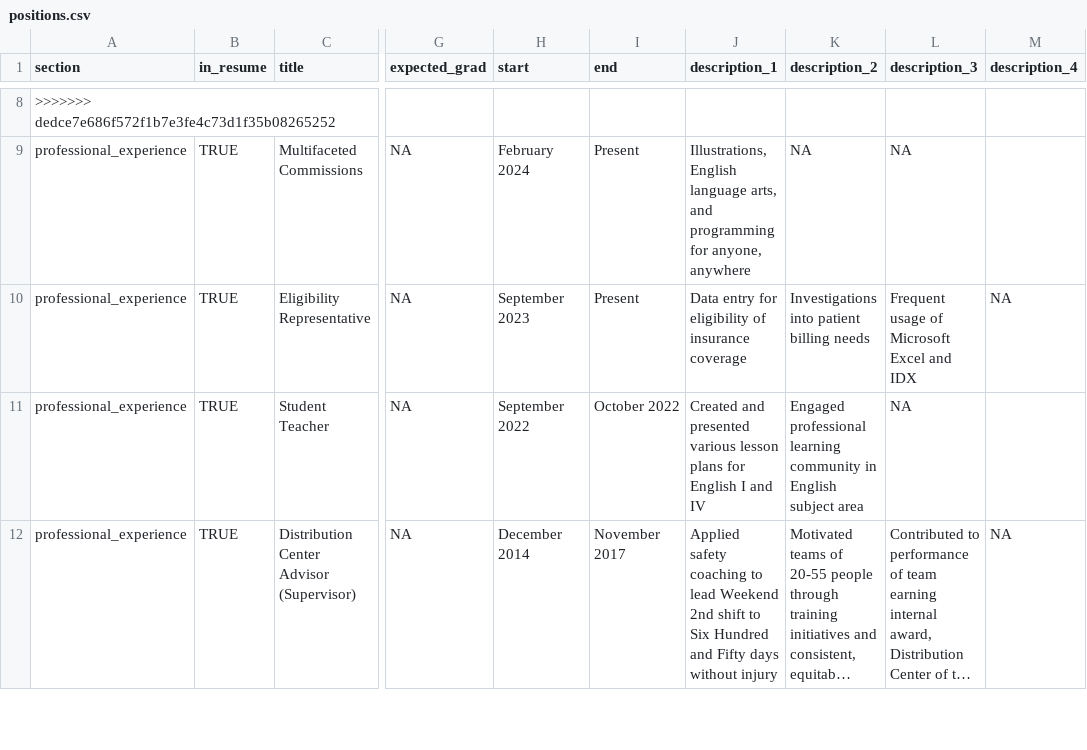
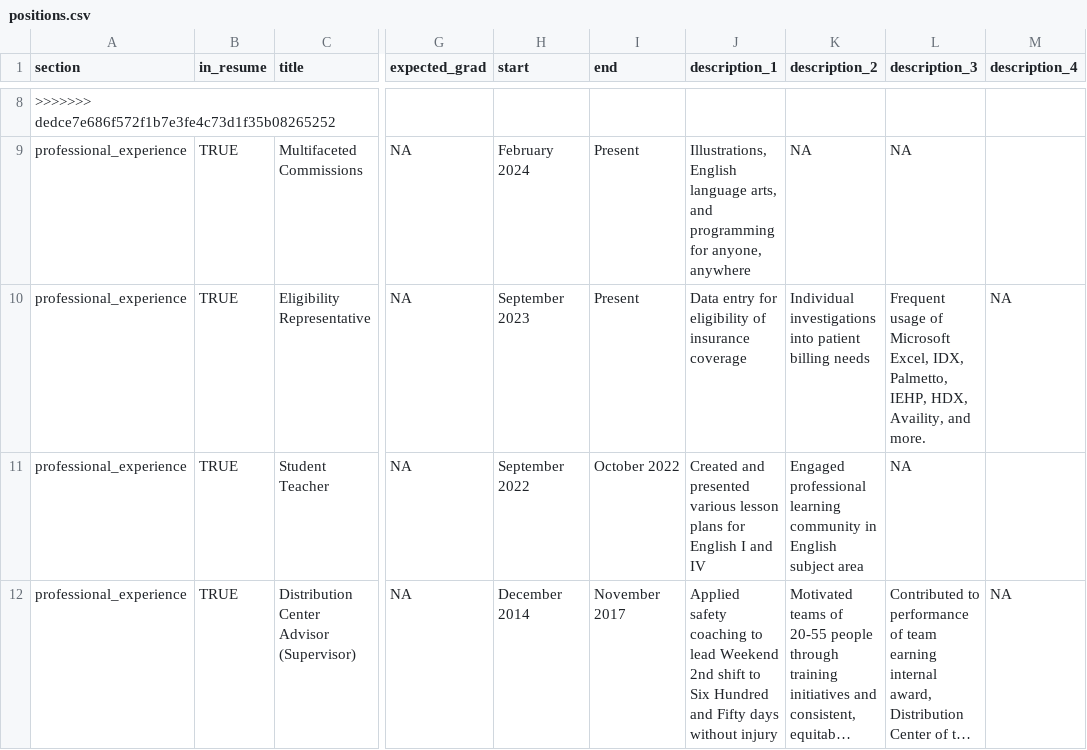
Before and after one commit to tbnaes/cv, a CSV file: positions.csv, drawn as a sheet; only a part is shown, gaps mark what is left out; long unchanged cells end in …; the diff names each change by its address in the sheet, - before the commit and + after, or states it on an @@ line.

```diff
--- a/positions.csv
+++ b/positions.csv
-K10 (description_2): Investigations into patient…
+K10 (description_2): Individual investigations into patient…
-L10 (description_3): …of Microsoft Excel and IDX
+L10 (description_3): …of Microsoft Excel, IDX, Palmetto, IEHP, HDX, Availity, and more.
```
Also changed, not shown: 2 other files.
